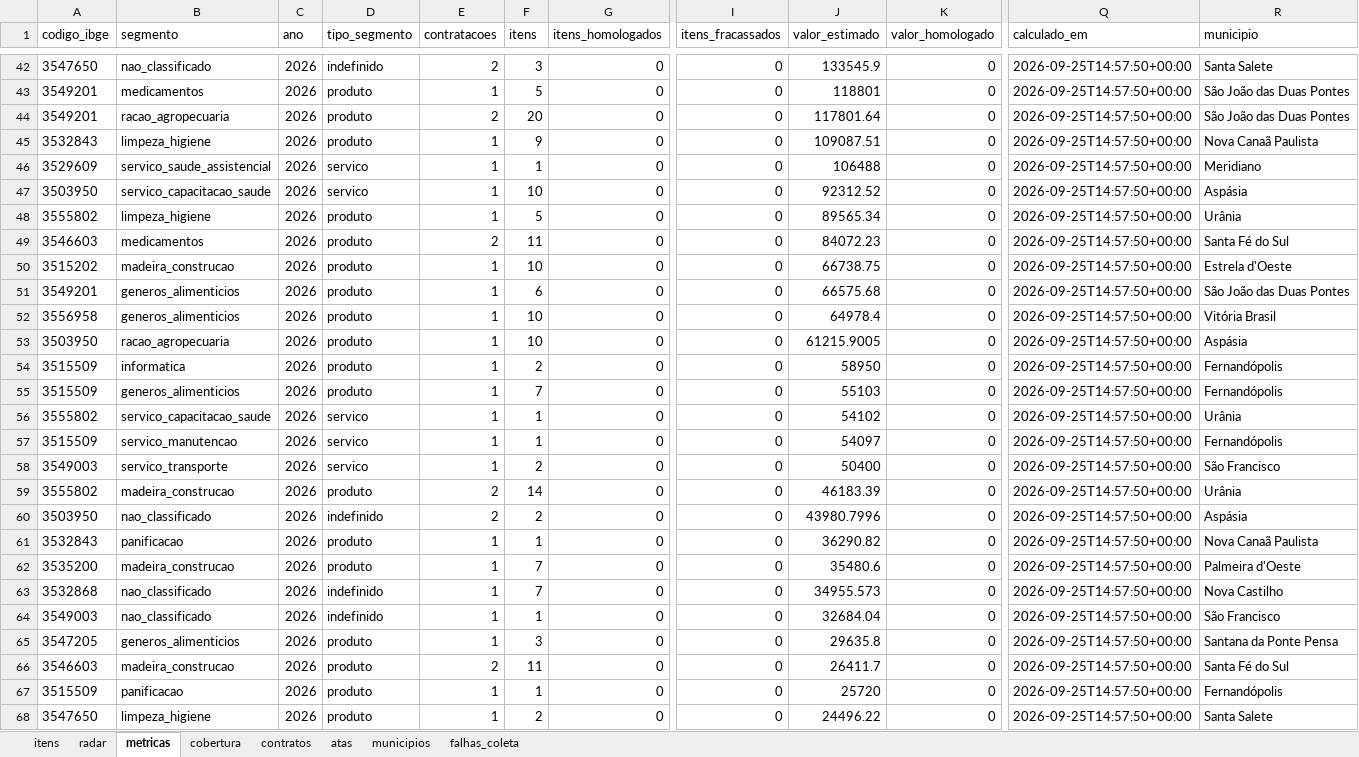
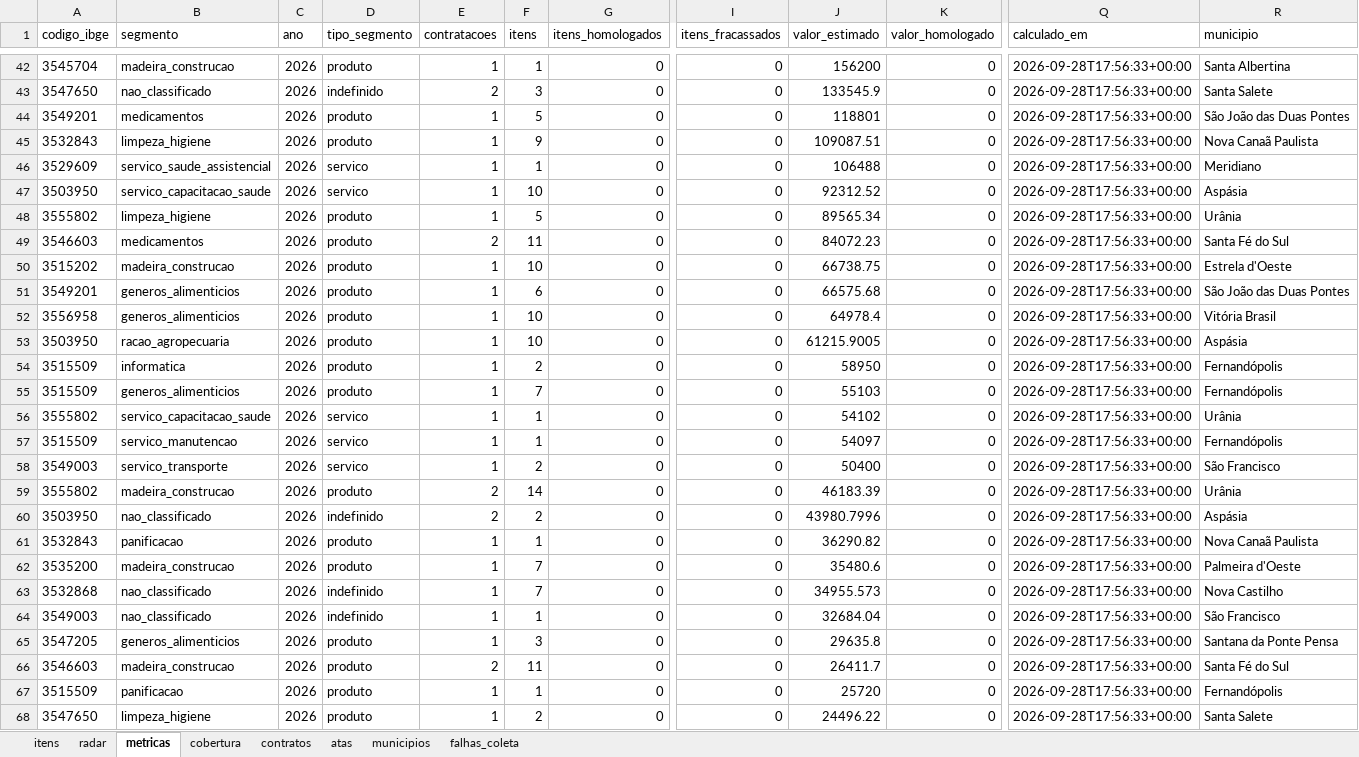
Before and after one commit to hub-ramos/licitacao, an Excel workbook: dados/licitacoes.xlsx, sheet metricas, drawn as a sheet; only a part is shown, gaps mark what is left out; values as stored, in another font and other column widths than the file's, no borders; the diff covers the shown part only; the diff names each change by its address in the sheet, - before the commit and + after, or states it on an @@ line.

```diff
--- a/dados/licitacoes.xlsx (sheet metricas)
+++ b/dados/licitacoes.xlsx (sheet metricas)
-A42 (codigo_ibge): 3547650
+A42 (codigo_ibge): 3545704
-B42 (segmento): nao_classificado
+B42 (segmento): madeira_construcao
-D42 (tipo_segmento): indefinido
+D42 (tipo_segmento): produto
-E42 (contratacoes): 2
+E42 (contratacoes): 1
-F42 (itens): 3
+F42 (itens): 1
-J42 (valor_estimado): 133545.9
+J42 (valor_estimado): 156200
-Q42:Q68 (calculado_em): 2026-09-25T14:57:50+00:00
+Q42:Q68 (calculado_em): 2026-09-28T17:56:33+00:00
-R42 (municipio): Santa Salete
+R42 (municipio): Santa Albertina
-A43 (codigo_ibge): 3549201
+A43 (codigo_ibge): 3547650
-B43 (segmento): medicamentos
+B43 (segmento): nao_classificado
-D43 (tipo_segmento): produto
+D43 (tipo_segmento): indefinido
-E43 (contratacoes): 1
+E43 (contratacoes): 2
-F43 (itens): 5
+F43 (itens): 3
-J43 (valor_estimado): 118801
+J43 (valor_estimado): 133545.9
-R43 (municipio): São João das Duas Pontes
+R43 (municipio): Santa Salete
-B44 (segmento): racao_agropecuaria
+B44 (segmento): medicamentos
-E44 (contratacoes): 2
+E44 (contratacoes): 1
-F44 (itens): 20
+F44 (itens): 5
-J44 (valor_estimado): 117801.64
+J44 (valor_estimado): 118801
```
Also changed, not shown: 108 edited cells elsewhere in this sheet, sheet itens, sheet radar, sheet falhas_coleta, 6 other files.
